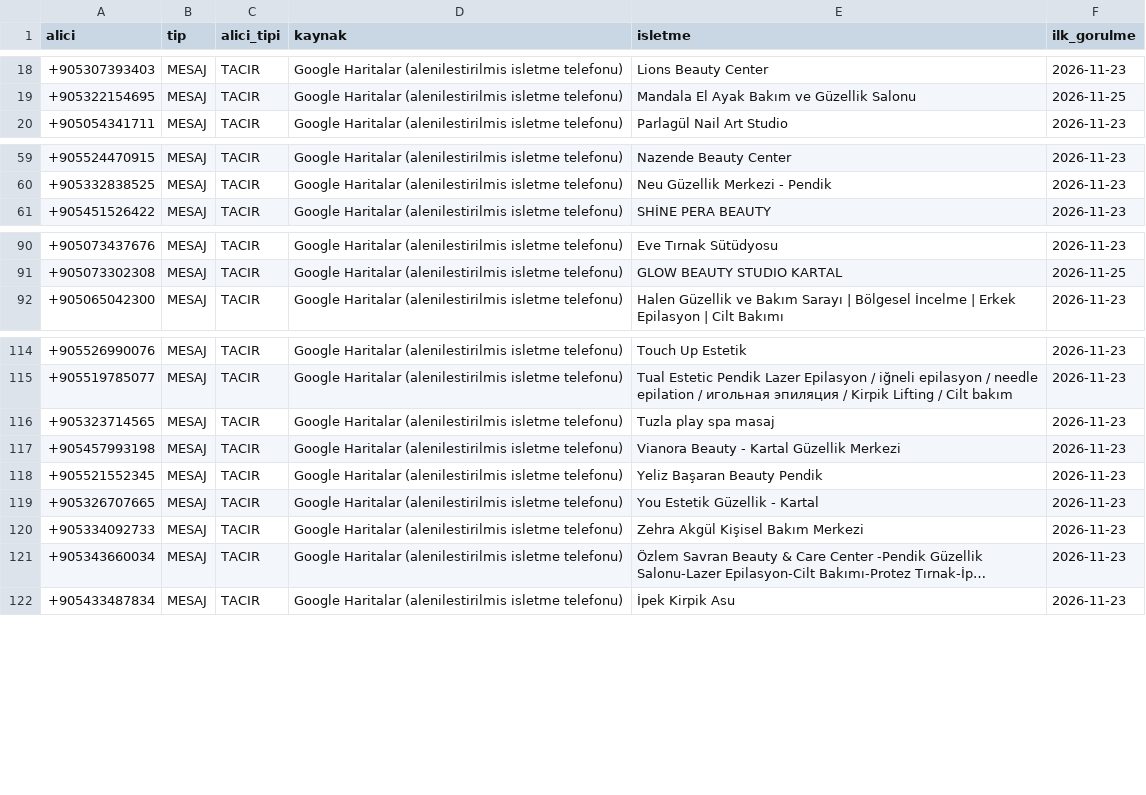
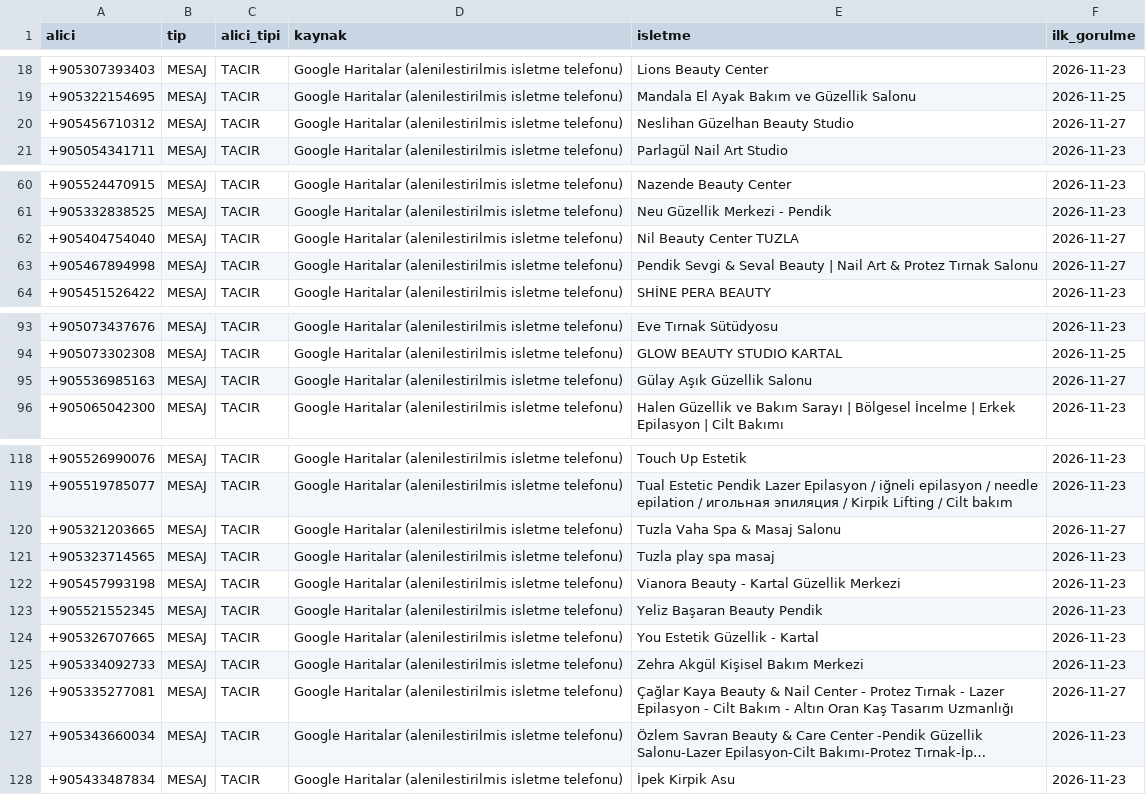
Before and after one commit to Xeno-Softwaree/esnaf-radar, a CSV file: data/iys_yukleme.csv, drawn as a sheet; only a part is shown, gaps mark what is left out; long unchanged cells end in …; the diff covers the shown part only; the diff names each change by its address in the sheet, - before the commit and + after, or states it on an @@ line.

```diff
--- a/data/iys_yukleme.csv
+++ b/data/iys_yukleme.csv
+row 20: +905456710312 | MESAJ | TACIR | Google Haritalar (alenilestirilmis isletme telefonu) | Neslihan Güzelhan Beauty Studio | 2026-11-27
+row 62: +905404754040 | MESAJ | TACIR | Google Haritalar (alenilestirilmis isletme telefonu) | Nil Beauty Center TUZLA | 2026-11-27
+row 63: +905467894998 | MESAJ | TACIR | Google Haritalar (alenilestirilmis isletme telefonu) | Pendik Sevgi & Seval Beauty | Nail Art & Protez Tırnak Salonu | 2026-11-27
+row 95: +905536985163 | MESAJ | TACIR | Google Haritalar (alenilestirilmis isletme telefonu) | Gülay Aşık Güzellik Salonu | 2026-11-27
+row 120: +905321203665 | MESAJ | TACIR | Google Haritalar (alenilestirilmis isletme telefonu) | Tuzla Vaha Spa & Masaj Salonu | 2026-11-27
+row 126: +905335277081 | MESAJ | TACIR | Google Haritalar (alenilestirilmis isletme telefonu) | Çağlar Kaya Beauty & Nail Center - Protez Tırnak - Lazer Epilasyon - Cilt Bakım - Altın Oran Kaş Tasarım Uzmanlığı | 2026-11-27
```
Also changed, not shown: 2 added rows elsewhere in this file, 2 other files.
